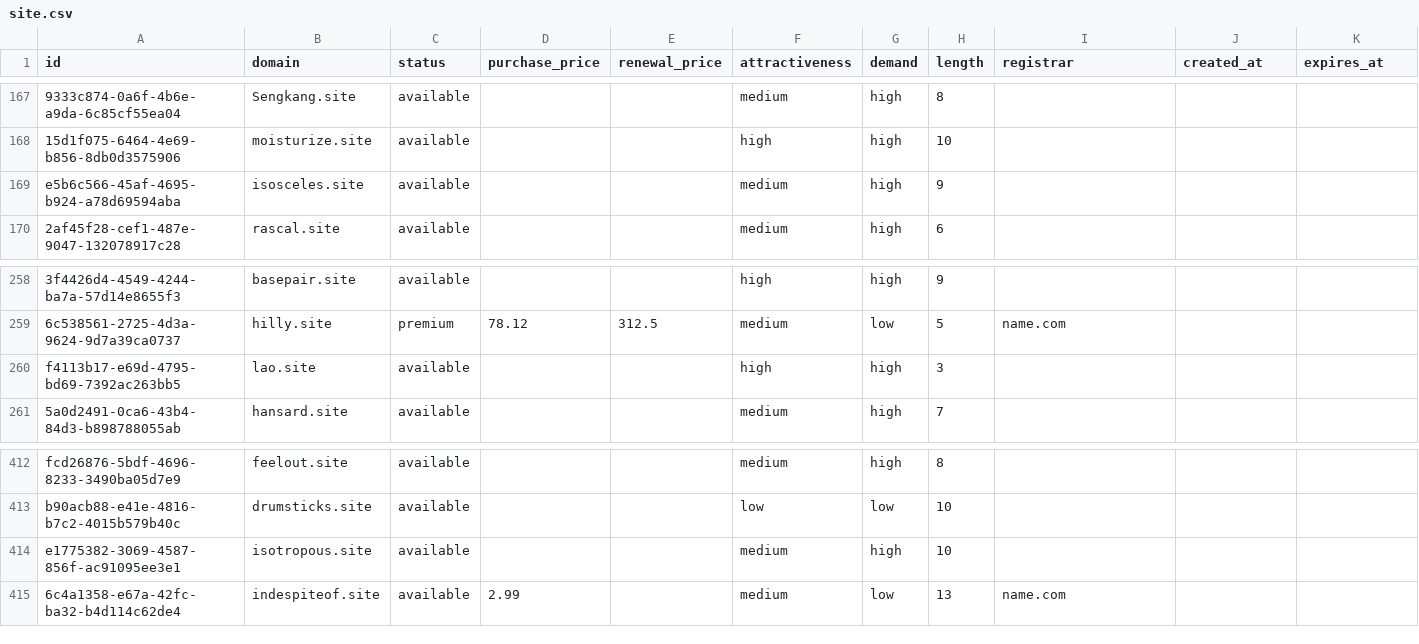
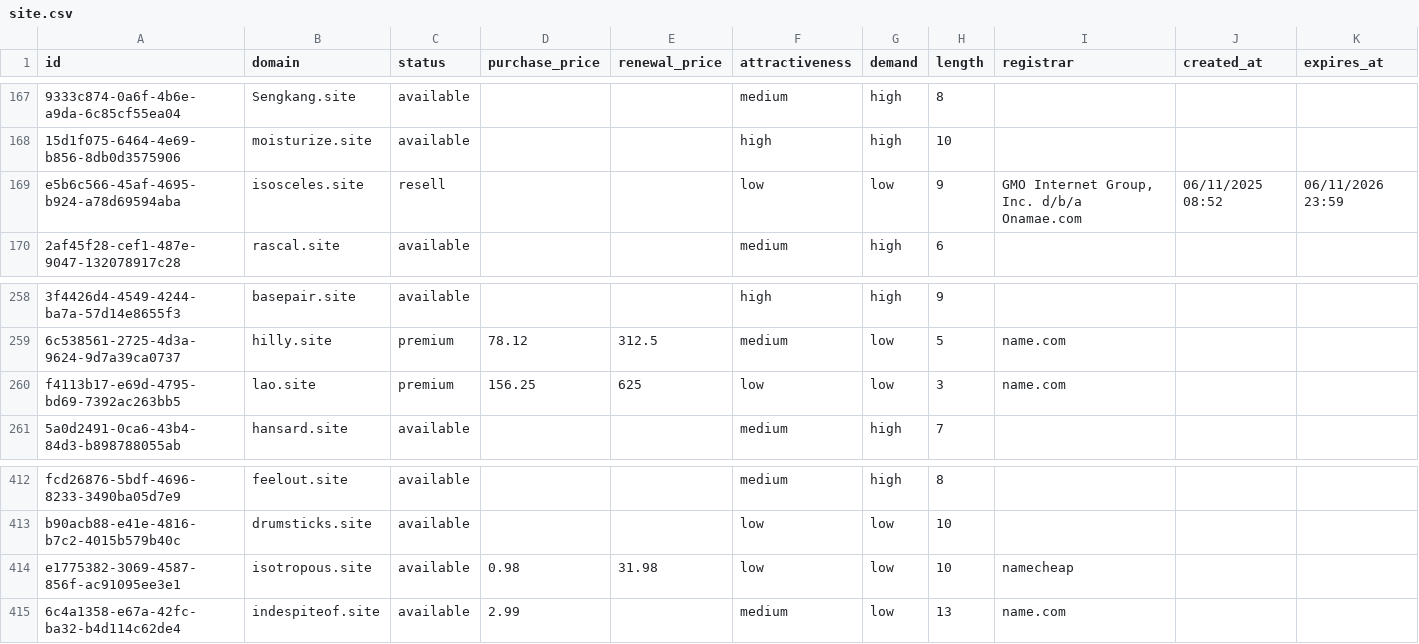
Before and after one commit to UniqueDomains/site-oneword-domains, a CSV file: site.csv, drawn as a sheet; only a part is shown, gaps mark what is left out; the diff names each change by its address in the sheet, - before the commit and + after, or states it on an @@ line.

Commit message:
Domains update

```diff
--- a/site.csv
+++ b/site.csv
-C169 (status): available
+C169 (status): resell
-F169 (attractiveness): medium
+F169 (attractiveness): low
-G169 (demand): high
+G169 (demand): low
-I169 (registrar): (empty)
+I169 (registrar): GMO Internet Group, Inc. d/b/a Onamae.com
-J169 (created_at): (empty)
+J169 (created_at): 06/11/2025 08:52
-K169 (expires_at): (empty)
+K169 (expires_at): 06/11/2026 23:59
-C260 (status): available
+C260 (status): premium
-D260 (purchase_price): (empty)
+D260 (purchase_price): 156.25
-E260 (renewal_price): (empty)
+E260 (renewal_price): 625
-F260 (attractiveness): high
+F260 (attractiveness): low
-G260 (demand): high
+G260 (demand): low
-I260 (registrar): (empty)
+I260 (registrar): name.com
-D414 (purchase_price): (empty)
+D414 (purchase_price): 0.98
-E414 (renewal_price): (empty)
+E414 (renewal_price): 31.98
-F414 (attractiveness): medium
+F414 (attractiveness): low
-G414 (demand): high
+G414 (demand): low
-I414 (registrar): (empty)
+I414 (registrar): namecheap
```
Also changed, not shown: 4 other files.
